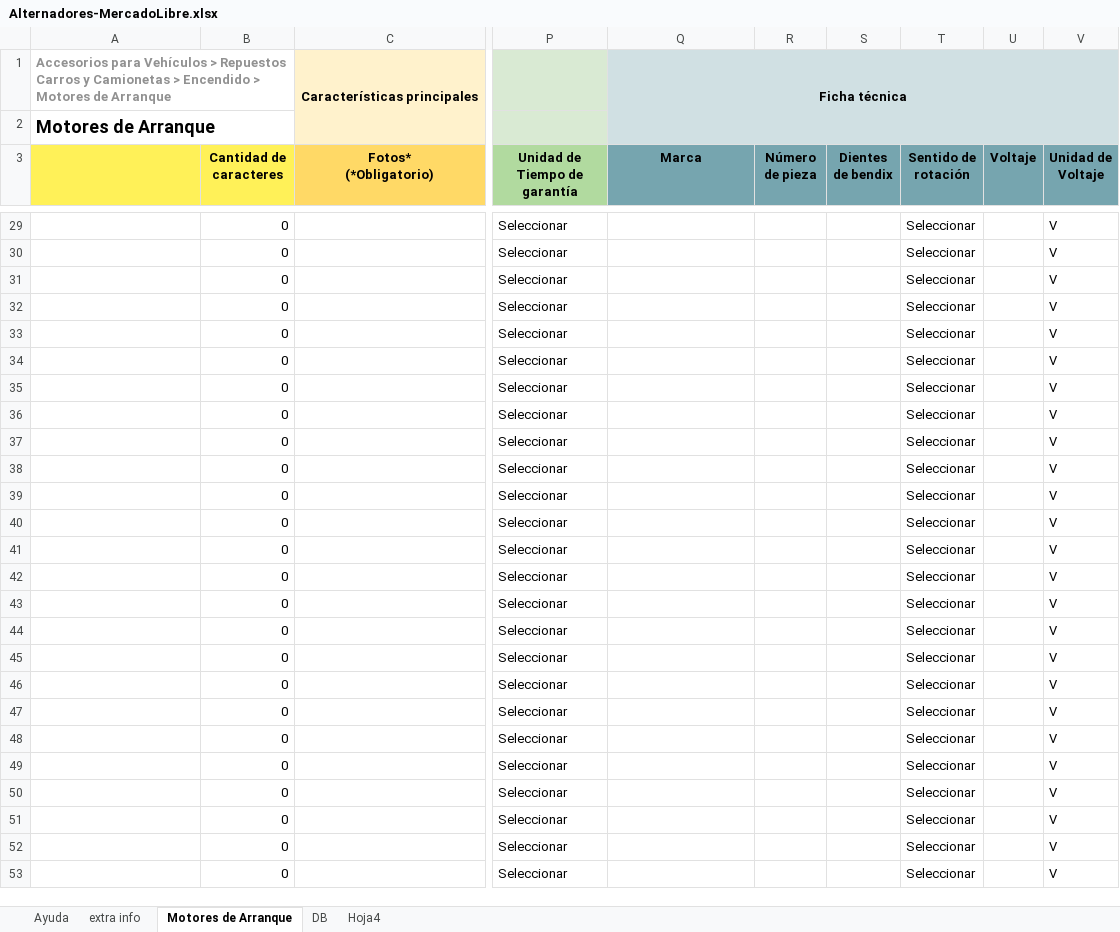
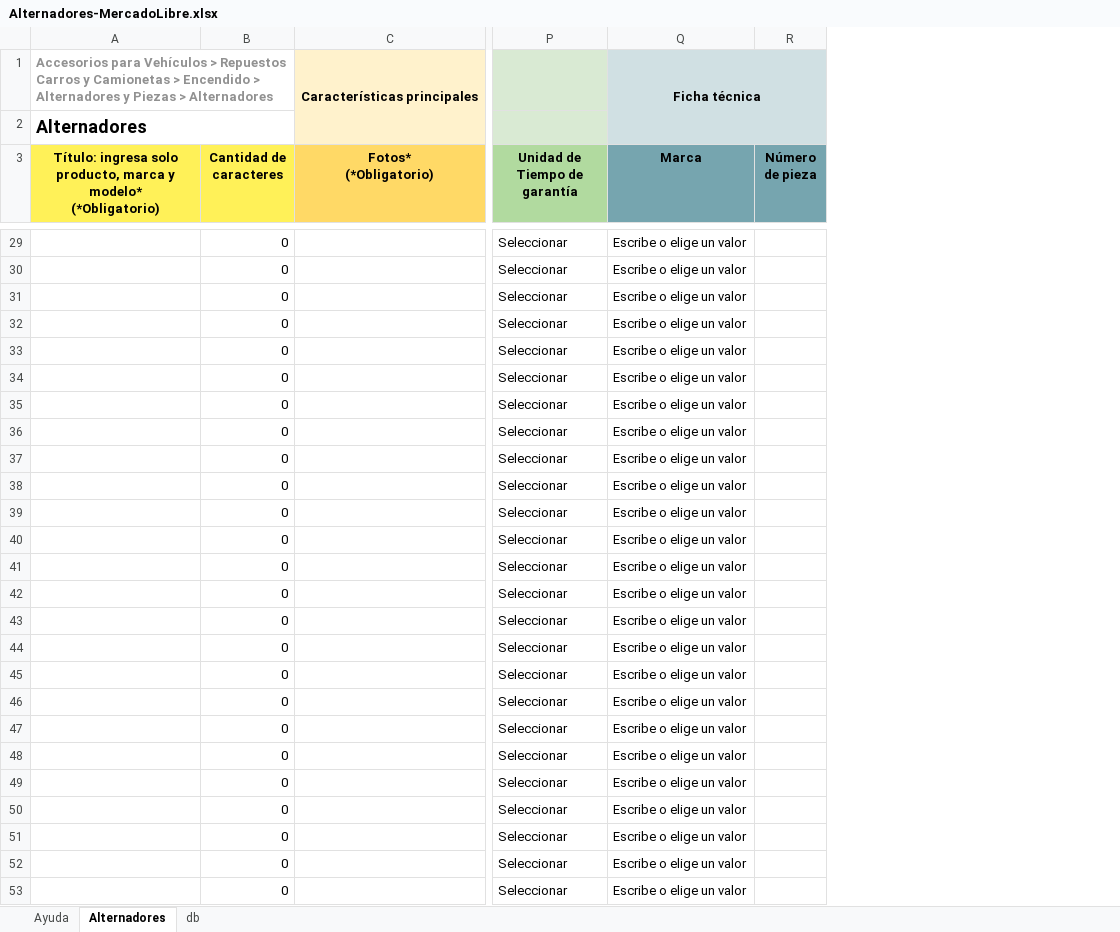
Before and after one commit to gesveen/Lekar-Automotriz, an Excel workbook: Alternadores-MercadoLibre.xlsx, sheet Alternadores, drawn as a sheet; only a part is shown, gaps mark what is left out; values as stored, in another font and other column widths than the file's, no borders; conditional formats not drawn; ↵ is a line break in a cell; the diff covers the shown part only; the diff names each change by its address in the sheet, - before the commit and + after, or states it on an @@ line.

```diff
--- a/Alternadores-MercadoLibre.xlsx (sheet Alternadores)
+++ b/Alternadores-MercadoLibre.xlsx (sheet Alternadores)
-sheet tab: Motores de Arranque
+sheet tab: Alternadores
-sheet tab: DB
+sheet tab: db
@@ sheet tab hidden: extra info @@
-sheet tab: Hoja4
-column S (Dientes de bendix), empty
-column T (Sentido de rotación), rows 29-53: all Seleccionar
-column U (Voltaje), empty
-column V (Unidad de Voltaje), rows 29-53: all V
-A1: …Encendido > Motores de Arranque
+A1: …Encendido > Alternadores y Piezas > Alternadores
-A2: Motores de Arranque
+A2: Alternadores
-A3: (empty)
+A3: Título: ingresa solo producto, marca y modelo* ↵ (*Obligatorio)
-Q29:Q53 (Marca): (empty)
+Q29:Q53 (Marca): Escribe o elige un valor
```
Also changed, not shown: 974 edited cells elsewhere in this sheet, sheet db, sheet Ayuda, Arranques-MercadoLibre.xlsx, 2 other files.
